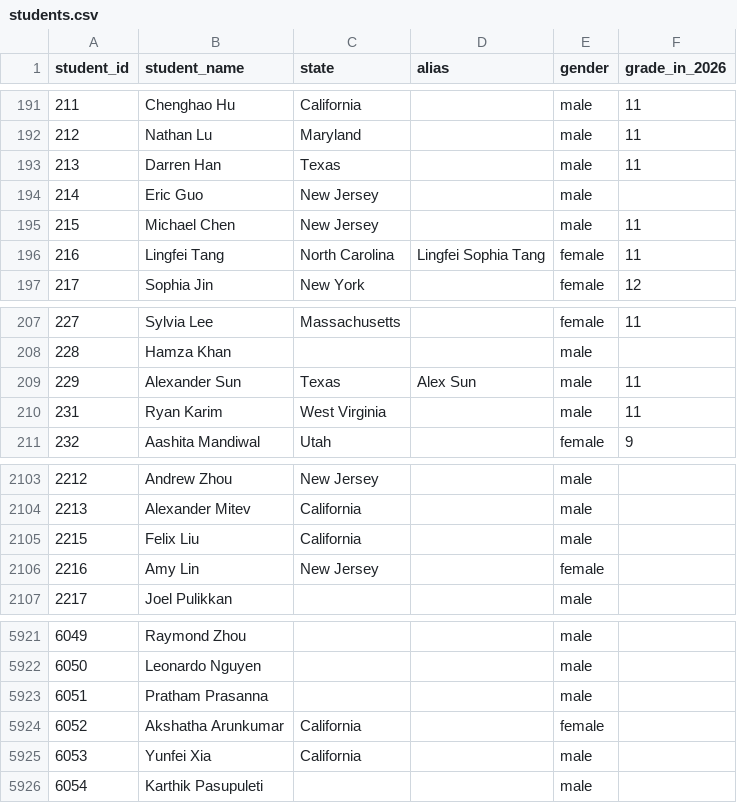
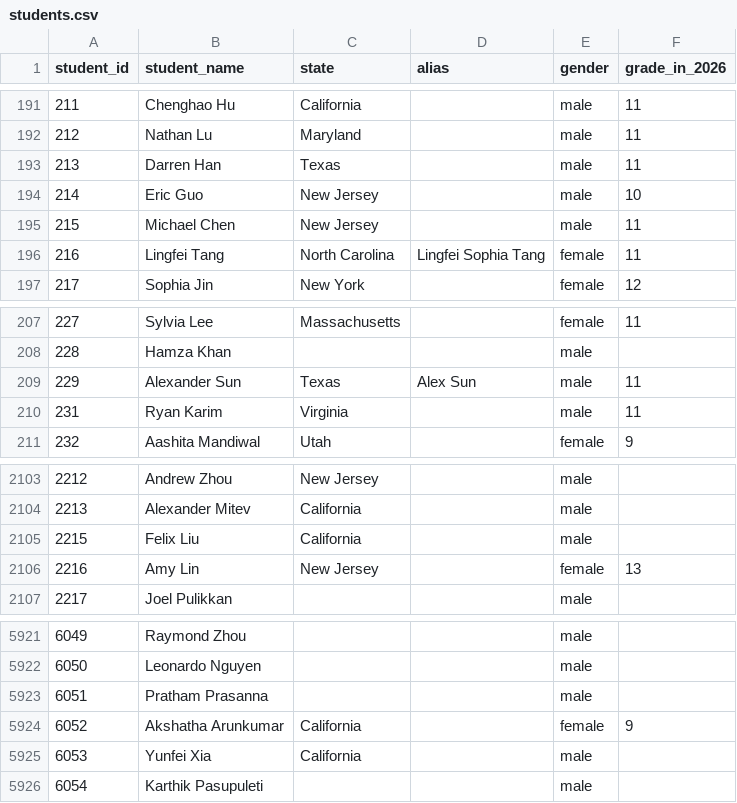
Before and after one commit to x-du/math-competition, a CSV file: database/students/students.csv, drawn as a sheet; only a part is shown, gaps mark what is left out.

Commit message:
Fixing student state and grade in students.csv

```diff
--- a/database/students/students.csv
+++ b/database/students/students.csv
@@ -193,3 +193,3 @@ student_id,student_name,state,alias,gender,grade_in_2026
 213,Darren Han,Texas,,male,11
-214,Eric Guo,New Jersey,,male,
+214,Eric Guo,New Jersey,,male,10
 215,Michael Chen,New Jersey,,male,11
@@ -209,3 +209,3 @@ student_id,student_name,state,alias,gender,grade_in_2026
 229,Alexander Sun,Texas,Alex Sun,male,11
-231,Ryan Karim,West Virginia,,male,11
+231,Ryan Karim,Virginia,,male,11
 232,Aashita Mandiwal,Utah,,female,9
@@ -2105,3 +2105,3 @@ student_id,student_name,state,alias,gender,grade_in_2026
 2215,Felix Liu,California,,male,
-2216,Amy Lin,New Jersey,,female,
+2216,Amy Lin,New Jersey,,female,13
 2217,Joel Pulikkan,,,male,
@@ -5923,3 +5923,3 @@ student_id,student_name,state,alias,gender,grade_in_2026
 6051,Pratham Prasanna,,,male,
-6052,Akshatha Arunkumar,California,,female,
+6052,Akshatha Arunkumar,California,,female,9
 6053,Yunfei Xia,California,,male,
```
Also changed, not shown: 1 other file.
